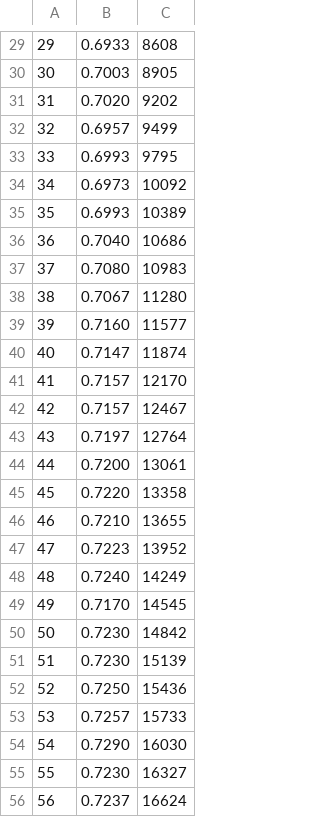
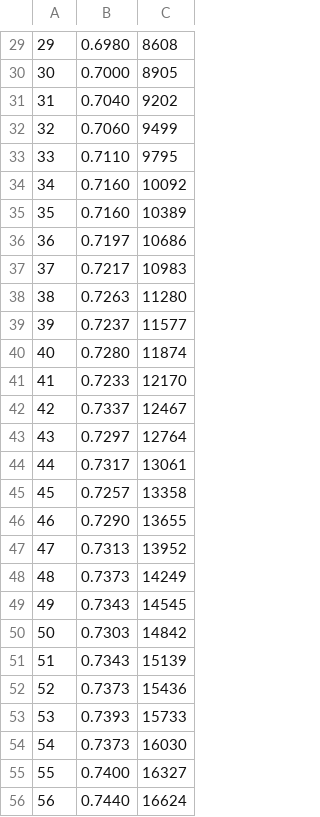
Before and after one commit to cvtower/kdgan, a CSV file: kdgan/figure_data/gen_vgg_16.csv, drawn as a sheet; only a part is shown, gaps mark what is left out; the diff covers the shown part only.

```diff
--- a/kdgan/figure_data/gen_vgg_16.csv
+++ b/kdgan/figure_data/gen_vgg_16.csv
@@ -29,28 +29,28 @@
-29	0.6933	8608
-30	0.7003	8905
-31	0.7020	9202
-32	0.6957	9499
-33	0.6993	9795
-34	0.6973	10092
-35	0.6993	10389
-36	0.7040	10686
-37	0.7080	10983
-38	0.7067	11280
-39	0.7160	11577
-40	0.7147	11874
-41	0.7157	12170
-42	0.7157	12467
-43	0.7197	12764
-44	0.7200	13061
-45	0.7220	13358
-46	0.7210	13655
-47	0.7223	13952
-48	0.7240	14249
-49	0.7170	14545
-50	0.7230	14842
-51	0.7230	15139
-52	0.7250	15436
-53	0.7257	15733
-54	0.7290	16030
-55	0.7230	16327
-56	0.7237	16624
+29	0.6980	8608
+30	0.7000	8905
+31	0.7040	9202
+32	0.7060	9499
+33	0.7110	9795
+34	0.7160	10092
+35	0.7160	10389
+36	0.7197	10686
+37	0.7217	10983
+38	0.7263	11280
+39	0.7237	11577
+40	0.7280	11874
+41	0.7233	12170
+42	0.7337	12467
+43	0.7297	12764
+44	0.7317	13061
+45	0.7257	13358
+46	0.7290	13655
+47	0.7313	13952
+48	0.7373	14249
+49	0.7343	14545
+50	0.7303	14842
+51	0.7343	15139
+52	0.7373	15436
+53	0.7393	15733
+54	0.7373	16030
+55	0.7400	16327
+56	0.7440	16624
```
Also changed, not shown: 171 edited cells elsewhere in this file, 3 other files.
